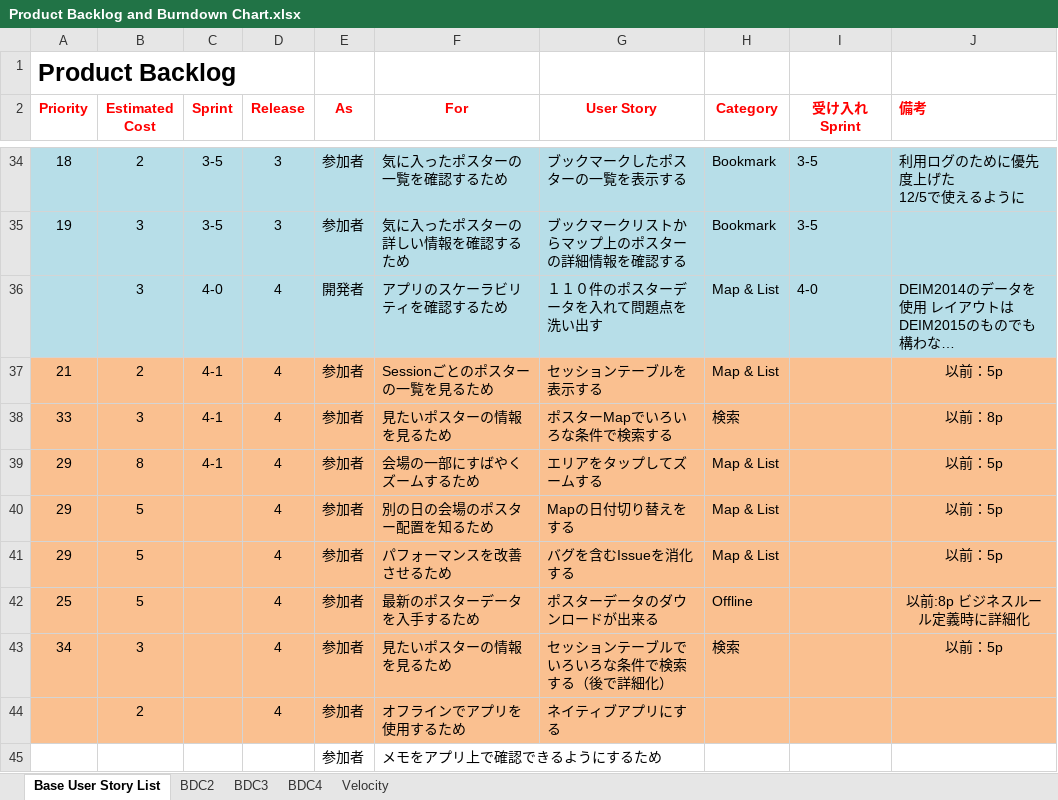
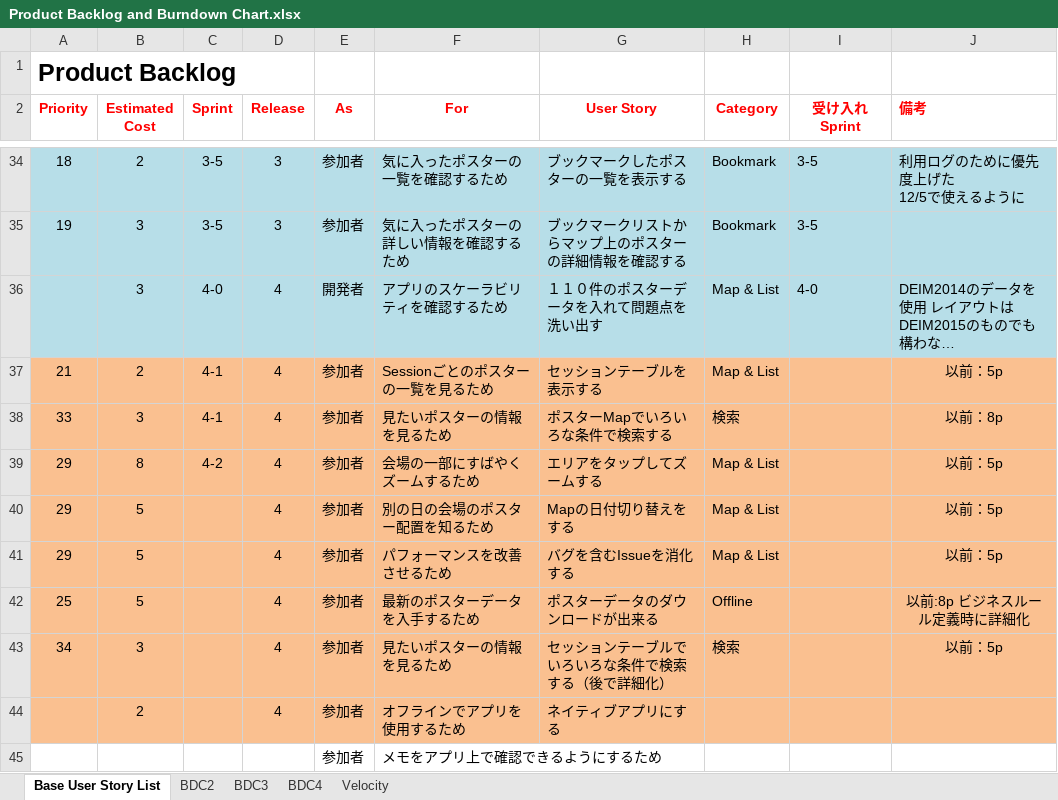
Before and after one commit to Tsukuba-SAY/documents, an Excel workbook: Product Backlog and Burndown Chart.xlsx, sheet Base User Story List, drawn as a sheet; only a part is shown, gaps mark what is left out; long unchanged cells end in …; values as stored, in another font and other column widths than the file's, no borders; the diff names each change by its address in the sheet, - before the commit and + after, or states it on an @@ line.

```diff
--- a/Product Backlog and Burndown Chart.xlsx (sheet Base User Story List)
+++ b/Product Backlog and Burndown Chart.xlsx (sheet Base User Story List)
-C39 (Sprint): 4-1
+C39 (Sprint): 4-2
```
Also changed, not shown: charts or pictures, UserStoriesAndBusinessRules_Release2.xlsx.
